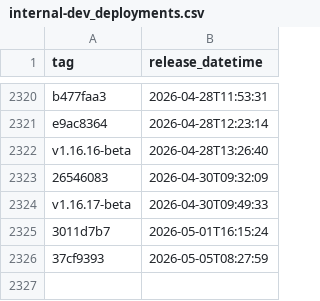
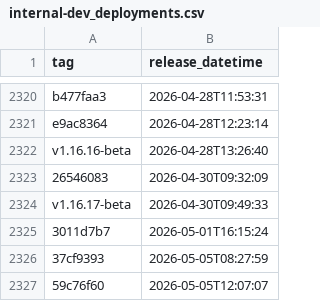
Before and after one commit to uk-gov-mirror/nhsdigital.eps-prescription-status-update-api, a CSV file: _data/internal-dev_deployments.csv, drawn as a sheet; only a part is shown, gaps mark what is left out.

```diff
--- a/_data/internal-dev_deployments.csv
+++ b/_data/internal-dev_deployments.csv
@@ -2326 +2326,2 @@ v1.16.17-beta,2026-04-30T09:49:33
 37cf9393,2026-05-05T08:27:59
+59c76f60,2026-05-05T12:07:07
```
Also changed, not shown: 1 other file.
